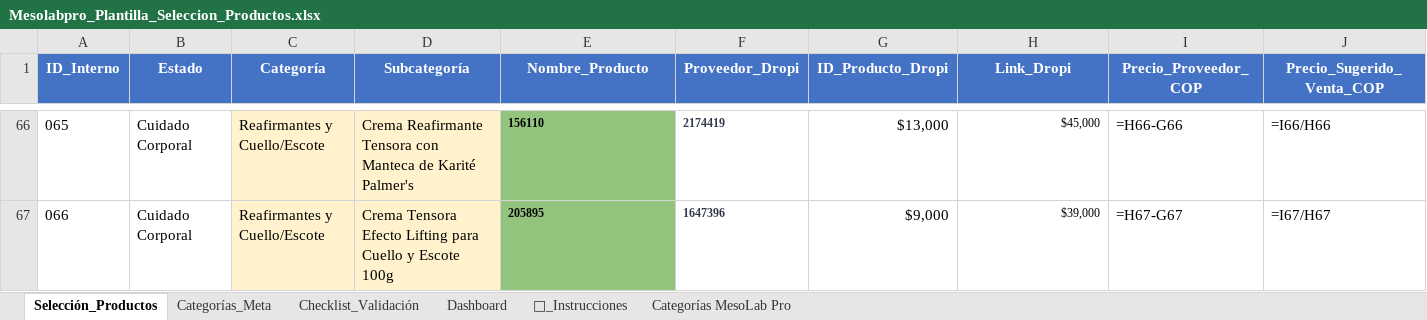
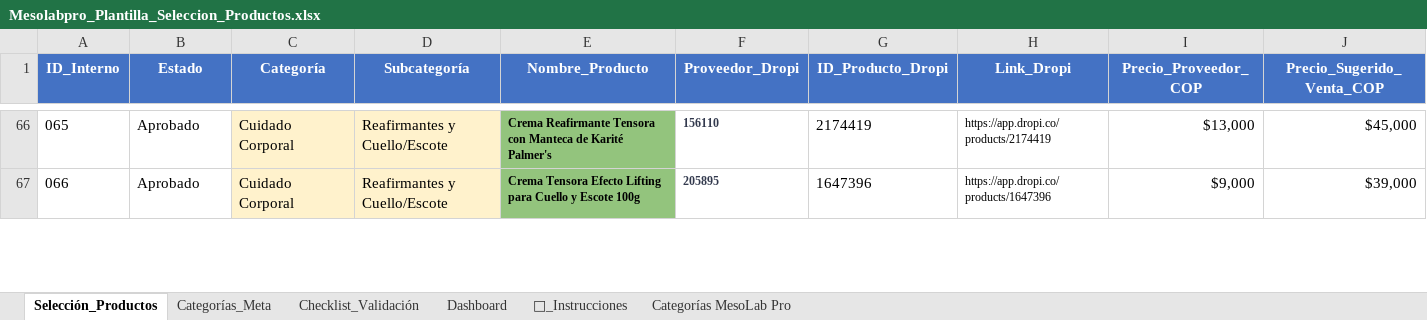
Before and after one commit to cristborrero/MesoLab-Pro, an Excel workbook: docs/Mesolabpro/06_Catalogo_y_Productos/02_Estudios_de_Mercado_y_Ganadores/Mesolabpro_Plantilla_Seleccion_Productos.xlsx, sheet Selección_Productos, drawn as a sheet; only a part is shown, gaps mark what is left out; values as stored, in another font and other column widths than the file's, no borders; formulas without a stored value are shown as written; the diff covers the shown part only; the diff names each change by its address in the sheet, - before the commit and + after, or states it on an @@ line.

Commit message:
fix(catalog): standardize column alignment across all 150 products in Excel

```diff
--- a/docs/Mesolabpro/06_Catalogo_y_Productos/02_Estudios_de_Mercado_y_Ganadores/Mesolabpro_Plantilla_Seleccion_Productos.xlsx (sheet Selección_Productos)
+++ b/docs/Mesolabpro/06_Catalogo_y_Productos/02_Estudios_de_Mercado_y_Ganadores/Mesolabpro_Plantilla_Seleccion_Productos.xlsx (sheet Selección_Productos)
-B66:B67 (Estado): Cuidado Corporal
+B66:B67 (Estado): Aprobado
-C66:C67 (Categoría): Reafirmantes y Cuello/Escote
+C66:C67 (Categoría): Cuidado Corporal
-D66 (Subcategoría): Crema Reafirmante Tensora con Manteca de Karité Palmer's
+D66 (Subcategoría): Reafirmantes y Cuello/Escote
-E66 (Nombre_Producto): 156110
+E66 (Nombre_Producto): Crema Reafirmante Tensora con Manteca de Karité Palmer's
-F66 (Proveedor_Dropi): 2174419
+F66 (Proveedor_Dropi): 156110
-G66 (ID_Producto_Dropi): $13,000
+G66 (ID_Producto_Dropi): 2174419
-H66 (Link_Dropi): $45,000
+H66 (Link_Dropi): https://app.dropi.co/products/2174419
-I66 (Precio_Proveedor_COP): =H66-G66
+I66 (Precio_Proveedor_COP): $13,000
-J66 (Precio_Sugerido_Venta_COP): =I66/H66
+J66 (Precio_Sugerido_Venta_COP): $45,000
-D67 (Subcategoría): Crema Tensora Efecto Lifting para Cuello y Escote 100g
+D67 (Subcategoría): Reafirmantes y Cuello/Escote
-E67 (Nombre_Producto): 205895
+E67 (Nombre_Producto): Crema Tensora Efecto Lifting para Cuello y Escote 100g
-F67 (Proveedor_Dropi): 1647396
+F67 (Proveedor_Dropi): 205895
-G67 (ID_Producto_Dropi): $9,000
+G67 (ID_Producto_Dropi): 1647396
-H67 (Link_Dropi): $39,000
+H67 (Link_Dropi): https://app.dropi.co/products/1647396
-I67 (Precio_Proveedor_COP): =H67-G67
+I67 (Precio_Proveedor_COP): $9,000
-J67 (Precio_Sugerido_Venta_COP): =I67/H67
+J67 (Precio_Sugerido_Venta_COP): $39,000
```
Also changed, not shown: 1782 edited cells elsewhere in this sheet, 1 other file.
